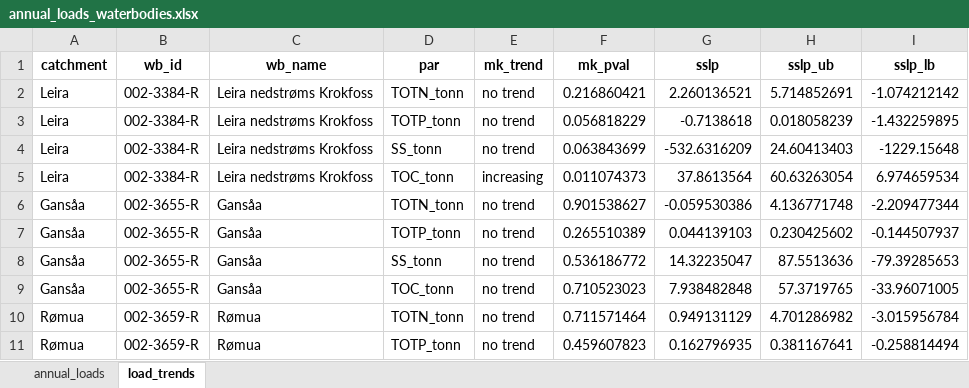
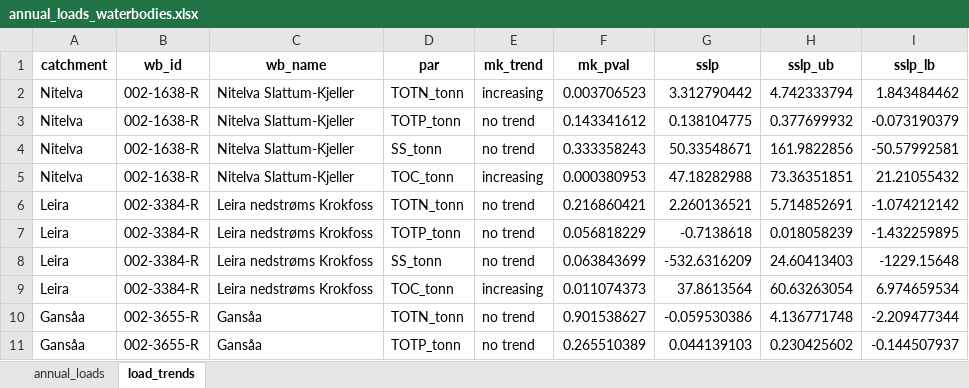
Before and after one commit to NIVANorge/teotil3_lillestrom, an Excel workbook: data/annual_loads_waterbodies.xlsx, sheet load_trends, drawn as a sheet; only a part is shown; the shorter side is filled out with more unchanged rows; values as stored, in another font and other column widths than the file's, no borders; the diff names each change by its address in the sheet, - before the commit and + after, or states it on an @@ line.

Commit message:
Estimate loads for '002-1638-R'

```diff
--- a/data/annual_loads_waterbodies.xlsx (sheet load_trends)
+++ b/data/annual_loads_waterbodies.xlsx (sheet load_trends)
+row 2: Nitelva | 002-1638-R | Nitelva Slattum-Kjeller | TOTN_tonn | increasing | 0.003706523 | 3.312790442 | 4.742333794 | 1.843484462
+row 3: Nitelva | 002-1638-R | Nitelva Slattum-Kjeller | TOTP_tonn | no trend | 0.143341612 | 0.138104775 | 0.377699932 | -0.073190379
+row 4: Nitelva | 002-1638-R | Nitelva Slattum-Kjeller | SS_tonn | no trend | 0.333358243 | 50.33548671 | 161.9822856 | -50.57992581
+row 5: Nitelva | 002-1638-R | Nitelva Slattum-Kjeller | TOC_tonn | increasing | 0.000380953 | 47.18282988 | 73.36351851 | 21.21055432
```
Also changed, not shown: sheet annual_loads, data/source_apportionment.xlsx, data/teotil3_modelled_loads_waterbodies.xlsx, 5 other files.
